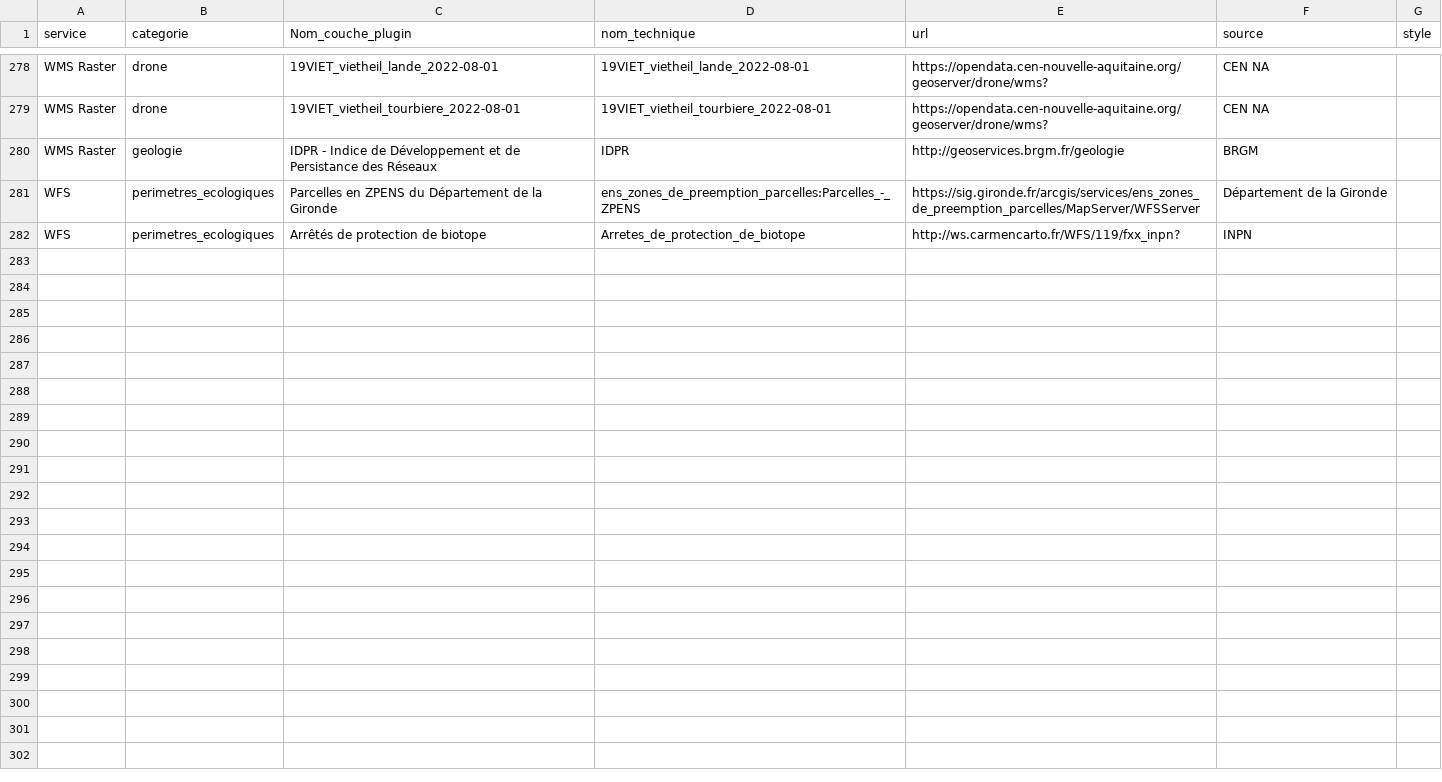
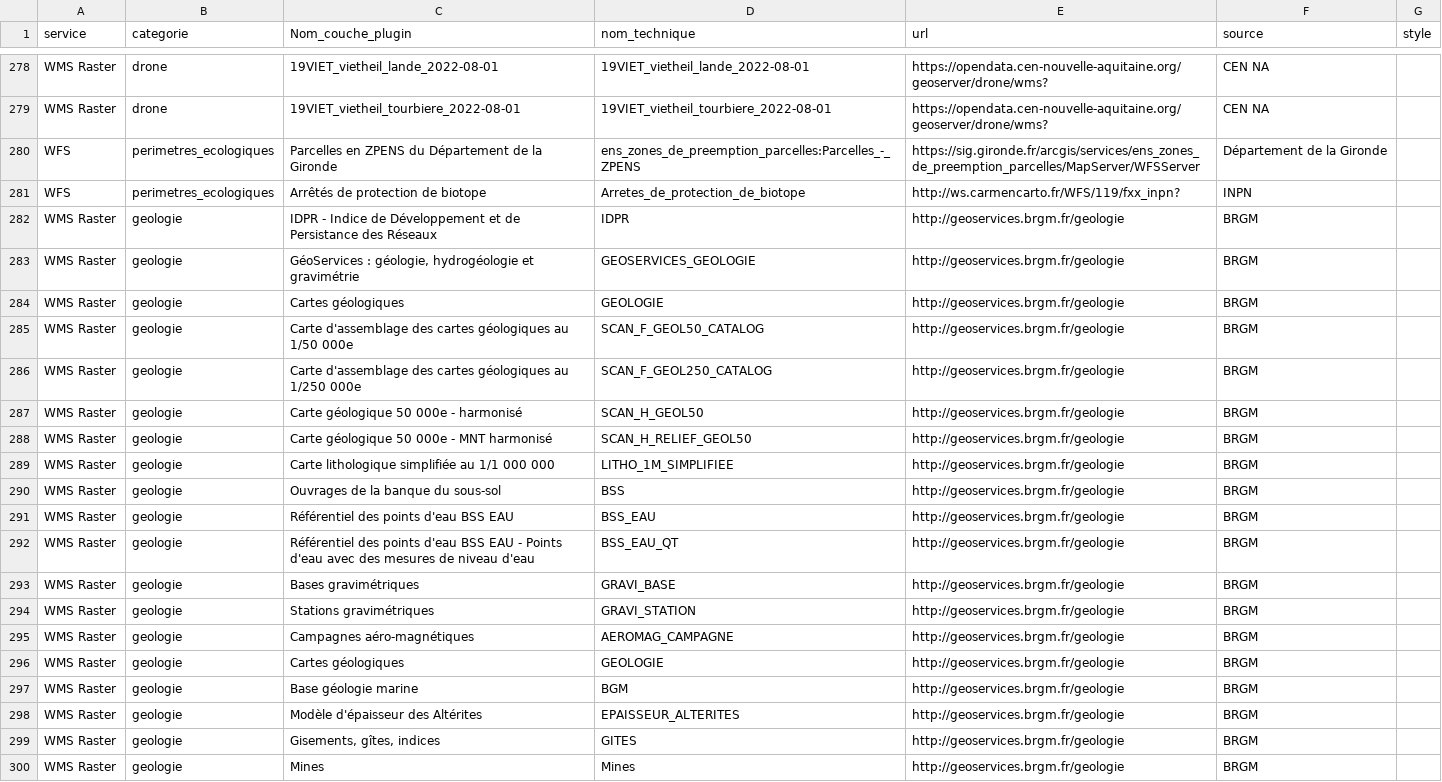
Before and after one commit to CEN-Nouvelle-Aquitaine/fluxcen, a CSV file: flux.csv, drawn as a sheet; only a part is shown, gaps mark what is left out.

Commit message:
Update flux.csv

```diff
--- a/flux.csv
+++ b/flux.csv
@@ -279,4 +279,22 @@ WMS Raster;drone;19VIET_vietheil_lande_2022-08-01;19VIET_vietheil_lande_2022-08-
 WMS Raster;drone;19VIET_vietheil_tourbiere_2022-08-01;19VIET_vietheil_tourbiere_2022-08-01;https://opendata.cen-nouvelle-aquitaine.org/geoserver/drone/wms?;CEN NA;
-WMS Raster;geologie;IDPR - Indice de Développement et de Persistance des Réseaux;IDPR;http://geoservices.brgm.fr/geologie;BRGM;
 WFS;perimetres_ecologiques;Parcelles en ZPENS du Département de la Gironde;ens_zones_de_preemption_parcelles:Parcelles_-_ZPENS;https://sig.gironde.fr/arcgis/services/ens_zones_de_preemption_parcelles/MapServer/WFSServer;Département de la Gironde;
 WFS;perimetres_ecologiques;Arrêtés de protection de biotope;Arretes_de_protection_de_biotope;http://ws.carmencarto.fr/WFS/119/fxx_inpn?;INPN;
+WMS Raster;geologie;IDPR - Indice de Développement et de Persistance des Réseaux;IDPR;http://geoservices.brgm.fr/geologie;BRGM;
+WMS Raster;geologie;GéoServices : géologie, hydrogéologie et gravimétrie;GEOSERVICES_GEOLOGIE;http://geoservices.brgm.fr/geologie;BRGM;
+WMS Raster;geologie;Cartes géologiques;GEOLOGIE;http://geoservices.brgm.fr/geologie;BRGM;
+WMS Raster;geologie;Carte d'assemblage des cartes géologiques au 1/50 000e;SCAN_F_GEOL50_CATALOG;http://geoservices.brgm.fr/geologie;BRGM;
+WMS Raster;geologie;Carte d'assemblage des cartes géologiques au 1/250 000e;SCAN_F_GEOL250_CATALOG;http://geoservices.brgm.fr/geologie;BRGM;
+WMS Raster;geologie;Carte géologique 50 000e - harmonisé;SCAN_H_GEOL50;http://geoservices.brgm.fr/geologie;BRGM;
+WMS Raster;geologie;Carte géologique 50 000e - MNT harmonisé;SCAN_H_RELIEF_GEOL50;http://geoservices.brgm.fr/geologie;BRGM;
+WMS Raster;geologie;Carte lithologique simplifiée au 1/1 000 000;LITHO_1M_SIMPLIFIEE;http://geoservices.brgm.fr/geologie;BRGM;
+WMS Raster;geologie;Ouvrages de la banque du sous-sol;BSS;http://geoservices.brgm.fr/geologie;BRGM;
+WMS Raster;geologie;Référentiel des points d'eau BSS EAU;BSS_EAU;http://geoservices.brgm.fr/geologie;BRGM;
+WMS Raster;geologie;Référentiel des points d'eau BSS EAU - Points d'eau avec des mesures de niveau d'eau;BSS_EAU_QT;http://geoservices.brgm.fr/geologie;BRGM;
+WMS Raster;geologie;Bases gravimétriques;GRAVI_BASE;http://geoservices.brgm.fr/geologie;BRGM;
+WMS Raster;geologie;Stations gravimétriques;GRAVI_STATION;http://geoservices.brgm.fr/geologie;BRGM;
+WMS Raster;geologie;Campagnes aéro-magnétiques;AEROMAG_CAMPAGNE;http://geoservices.brgm.fr/geologie;BRGM;
+WMS Raster;geologie;Cartes géologiques;GEOLOGIE;http://geoservices.brgm.fr/geologie;BRGM;
+WMS Raster;geologie;Base géologie marine;BGM;http://geoservices.brgm.fr/geologie;BRGM;
+WMS Raster;geologie;Modèle d'épaisseur des Altérites;EPAISSEUR_ALTERITES;http://geoservices.brgm.fr/geologie;BRGM;
+WMS Raster;geologie;Gisements, gîtes, indices;GITES;http://geoservices.brgm.fr/geologie;BRGM;
+WMS Raster;geologie;Mines;Mines;http://geoservices.brgm.fr/geologie;BRGM;
```
